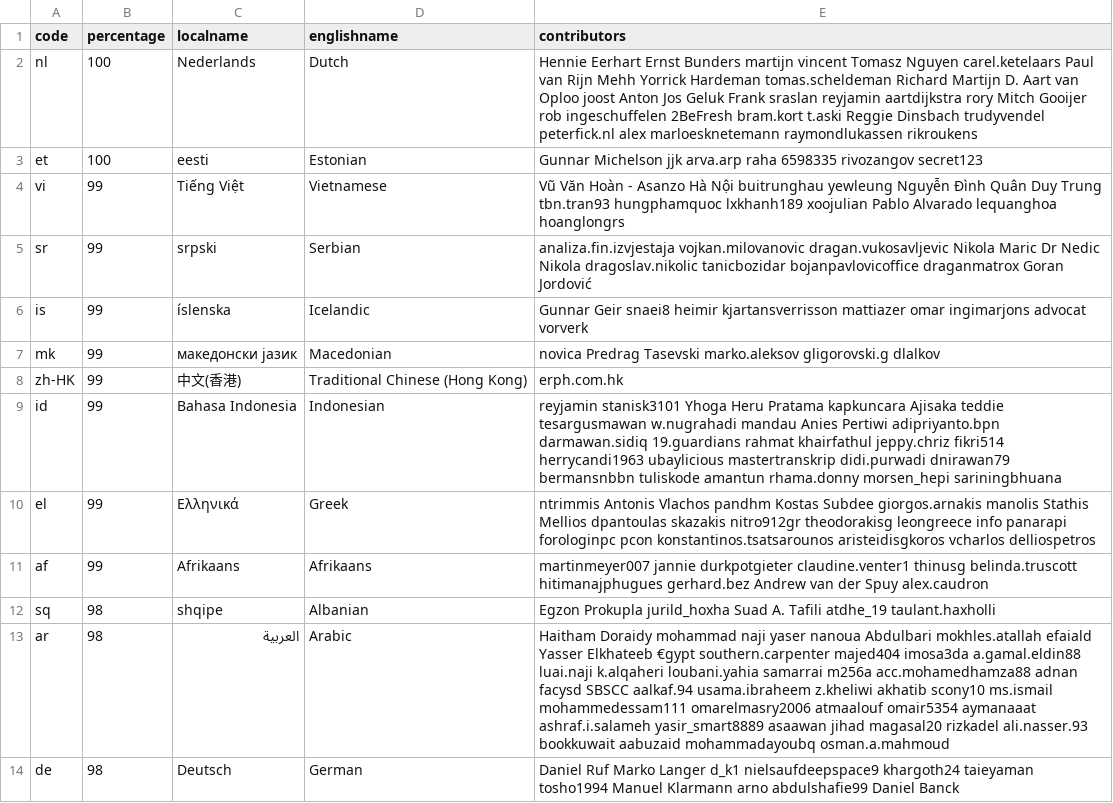
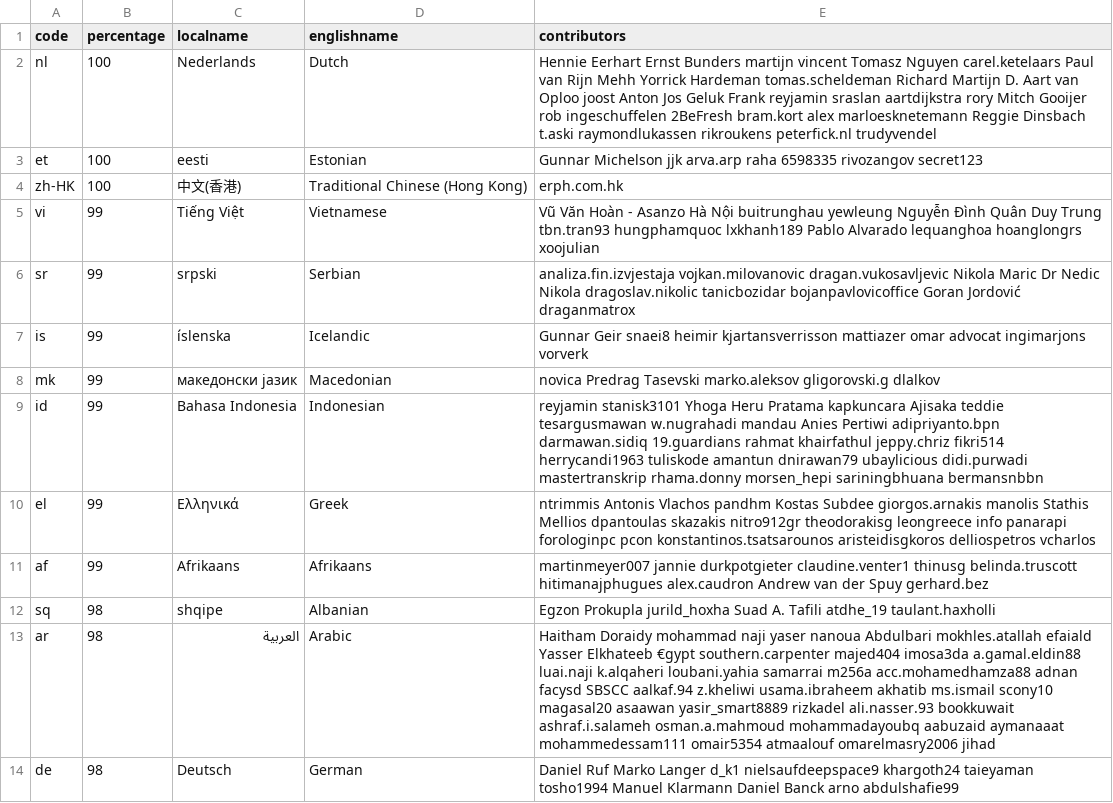
Before and after one commit to 3etechinns/www.manager.io, a CSV file: _data/translations.csv, drawn as a sheet; only a part is shown; the diff covers the shown part only.

Commit message:
WebTranslateIt

```diff
--- a/_data/translations.csv
+++ b/_data/translations.csv
@@ -1,14 +1,14 @@
 code,percentage,localname,englishname,contributors
-nl,100,Nederlands,Dutch,Hennie Eerhart Ernst Bunders martijn vincent Tomasz Nguyen carel.ketelaars Paul van Rijn Mehh Yorrick Hardeman tomas.scheldeman Richard Martijn D. Aart van Oploo joost Anton Jos Geluk Frank sraslan reyjamin aartdijkstra rory Mitch Gooijer rob ingeschuffelen 2BeFresh bram.kort t.aski Reggie Dinsbach trudyvendel peterfick.nl alex marloesknetemann raymondlukassen rikroukens
+nl,100,Nederlands,Dutch,Hennie Eerhart Ernst Bunders martijn vincent Tomasz Nguyen carel.ketelaars Paul van Rijn Mehh Yorrick Hardeman tomas.scheldeman Richard Martijn D. Aart van Oploo joost Anton Jos Geluk Frank reyjamin sraslan aartdijkstra rory Mitch Gooijer rob ingeschuffelen 2BeFresh bram.kort alex marloesknetemann Reggie Dinsbach t.aski raymondlukassen rikroukens peterfick.nl trudyvendel
 et,100,eesti,Estonian,Gunnar Michelson jjk arva.arp raha 6598335 rivozangov secret123
-vi,99,Tiếng Việt,Vietnamese,Vũ Văn Hoàn - Asanzo Hà Nội buitrunghau yewleung Nguyễn Đình Quân Duy Trung tbn.tran93 hungphamquoc lxkhanh189 xoojulian Pablo Alvarado lequanghoa hoanglongrs
-sr,99,srpski,Serbian,analiza.fin.izvjestaja vojkan.milovanovic dragan.vukosavljevic Nikola Maric Dr Nedic Nikola dragoslav.nikolic tanicbozidar bojanpavlovicoffice draganmatrox Goran Jordović
-is,99,íslenska,Icelandic,Gunnar Geir snaei8 heimir kjartansverrisson mattiazer omar ingimarjons advocat vorverk
+zh-HK,100,中文(香港),Traditional Chinese (Hong Kong),erph.com.hk
+vi,99,Tiếng Việt,Vietnamese,Vũ Văn Hoàn - Asanzo Hà Nội buitrunghau yewleung Nguyễn Đình Quân Duy Trung tbn.tran93 hungphamquoc lxkhanh189 Pablo Alvarado lequanghoa hoanglongrs xoojulian
+sr,99,srpski,Serbian,analiza.fin.izvjestaja vojkan.milovanovic dragan.vukosavljevic Nikola Maric Dr Nedic Nikola dragoslav.nikolic tanicbozidar bojanpavlovicoffice Goran Jordović draganmatrox
+is,99,íslenska,Icelandic,Gunnar Geir snaei8 heimir kjartansverrisson mattiazer omar advocat ingimarjons vorverk
 mk,99,македонски јазик,Macedonian,novica Predrag Tasevski marko.aleksov gligorovski.g dlalkov
-zh-HK,99,中文(香港),Traditional Chinese (Hong Kong),erph.com.hk
-id,99,Bahasa Indonesia,Indonesian,reyjamin stanisk3101 Yhoga Heru Pratama kapkuncara Ajisaka teddie tesargusmawan w.nugrahadi mandau Anies Pertiwi adipriyanto.bpn darmawan.sidiq 19.guardians rahmat khairfathul jeppy.chriz fikri514 herrycandi1963 ubaylicious mastertranskrip didi.purwadi dnirawan79 bermansnbbn tuliskode amantun rhama.donny morsen_hepi sariningbhuana
-el,99,Ελληνικά,Greek,ntrimmis Antonis Vlachos pandhm Kostas Subdee giorgos.arnakis manolis Stathis Mellios dpantoulas skazakis nitro912gr theodorakisg leongreece info panarapi forologinpc pcon konstantinos.tsatsarounos aristeidisgkoros vcharlos delliospetros
-af,99,Afrikaans,Afrikaans,martinmeyer007 jannie durkpotgieter claudine.venter1 thinusg belinda.truscott hitimanajphugues gerhard.bez Andrew van der Spuy alex.caudron
+id,99,Bahasa Indonesia,Indonesian,reyjamin stanisk3101 Yhoga Heru Pratama kapkuncara Ajisaka teddie tesargusmawan w.nugrahadi mandau Anies Pertiwi adipriyanto.bpn darmawan.sidiq 19.guardians rahmat khairfathul jeppy.chriz fikri514 herrycandi1963 tuliskode amantun dnirawan79 ubaylicious didi.purwadi mastertranskrip rhama.donny morsen_hepi sariningbhuana bermansnbbn
+el,99,Ελληνικά,Greek,ntrimmis Antonis Vlachos pandhm Kostas Subdee giorgos.arnakis manolis Stathis Mellios dpantoulas skazakis nitro912gr theodorakisg leongreece info panarapi forologinpc pcon konstantinos.tsatsarounos aristeidisgkoros delliospetros vcharlos
+af,99,Afrikaans,Afrikaans,martinmeyer007 jannie durkpotgieter claudine.venter1 thinusg belinda.truscott hitimanajphugues alex.caudron Andrew van der Spuy gerhard.bez
 sq,98,shqipe,Albanian,Egzon Prokupla jurild_hoxha Suad A. Tafili atdhe_19 taulant.haxholli
-ar,98,العربية,Arabic,Haitham Doraidy mohammad naji yaser nanoua Abdulbari mokhles.atallah efaiald Yasser Elkhateeb €gypt southern.carpenter majed404 imosa3da a.gamal.eldin88 luai.naji k.alqaheri loubani.yahia samarrai m256a acc.mohamedhamza88 adnan facysd SBSCC aalkaf.94 usama.ibraheem z.kheliwi akhatib scony10 ms.ismail mohammedessam111 omarelmasry2006 atmaalouf omair5354 aymanaaat ashraf.i.salameh yasir_smart8889 asaawan jihad magasal20 rizkadel ali.nasser.93 bookkuwait aabuzaid mohammadayoubq osman.a.mahmoud
-de,98,Deutsch,German,Daniel Ruf Marko Langer d_k1 nielsaufdeepspace9 khargoth24 taieyaman tosho1994 Manuel Klarmann arno abdulshafie99 Daniel Banck
+ar,98,العربية,Arabic,Haitham Doraidy mohammad naji yaser nanoua Abdulbari mokhles.atallah efaiald Yasser Elkhateeb €gypt southern.carpenter majed404 imosa3da a.gamal.eldin88 luai.naji k.alqaheri loubani.yahia samarrai m256a acc.mohamedhamza88 adnan facysd SBSCC aalkaf.94 z.kheliwi usama.ibraheem akhatib ms.ismail scony10 magasal20 asaawan yasir_smart8889 rizkadel ali.nasser.93 bookkuwait ashraf.i.salameh osman.a.mahmoud mohammadayoubq aabuzaid aymanaaat mohammedessam111 omair5354 atmaalouf omarelmasry2006 jihad
+de,98,Deutsch,German,Daniel Ruf Marko Langer d_k1 nielsaufdeepspace9 khargoth24 taieyaman tosho1994 Manuel Klarmann Daniel Banck arno abdulshafie99
```
Also changed, not shown: 19 edited cells elsewhere in this file.
